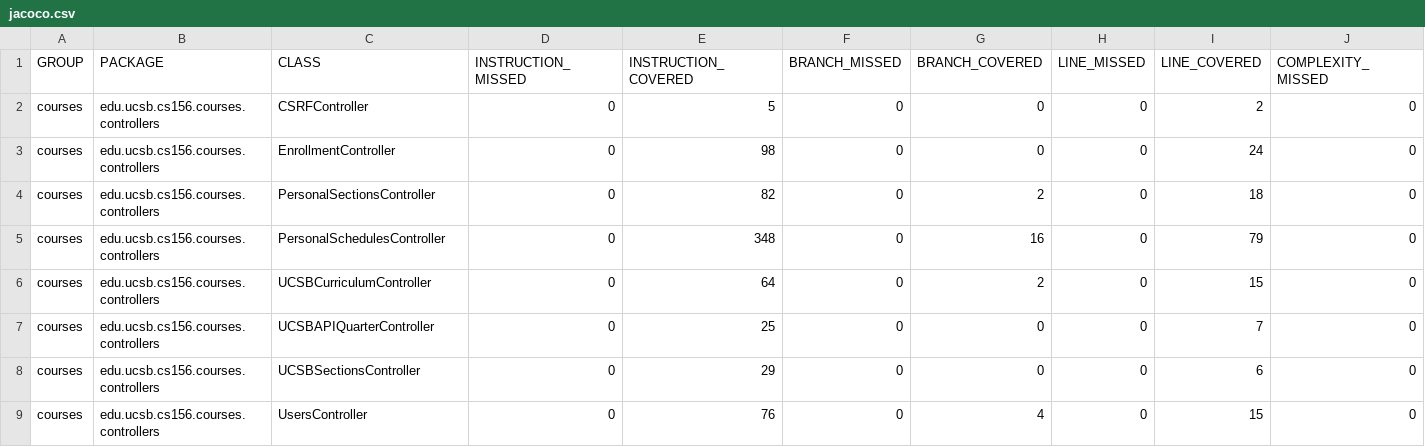
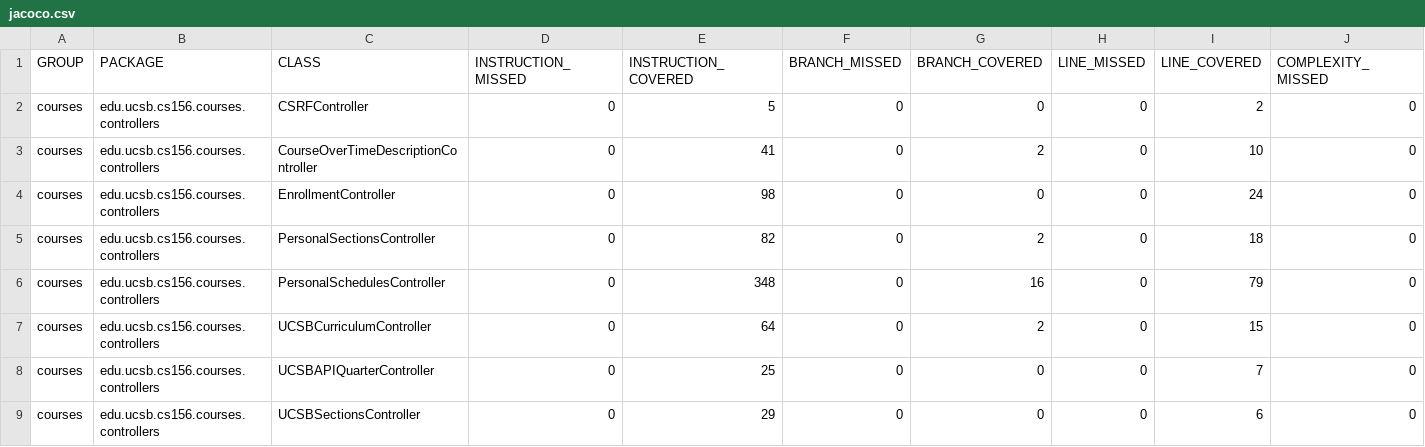
Before and after one commit to ucsb-cs156-s26/proj-courses-s26-04, a CSV file: prs/28/jacoco/jacoco.csv, drawn as a sheet; only a part is shown; the shorter side is filled out with more unchanged rows; rows hold the shown columns only; the diff names each change by its address in the sheet, - before the commit and + after, or states it on an @@ line.

Commit message:
Deploying to gh-pages from @ ucsb-cs156-s26/proj-courses-s26-04@0c9fa7ce4ece2767e4b9ff86a50f16af8086da41 🚀

```diff
--- a/prs/28/jacoco/jacoco.csv
+++ b/prs/28/jacoco/jacoco.csv
+row 3: courses | edu.ucsb.cs156.courses.controllers | CourseOverTimeDescriptionController | 0 | 41 | 0 | 2 | 0 | 10 | 0
```
Also changed, not shown: 9 other files.
